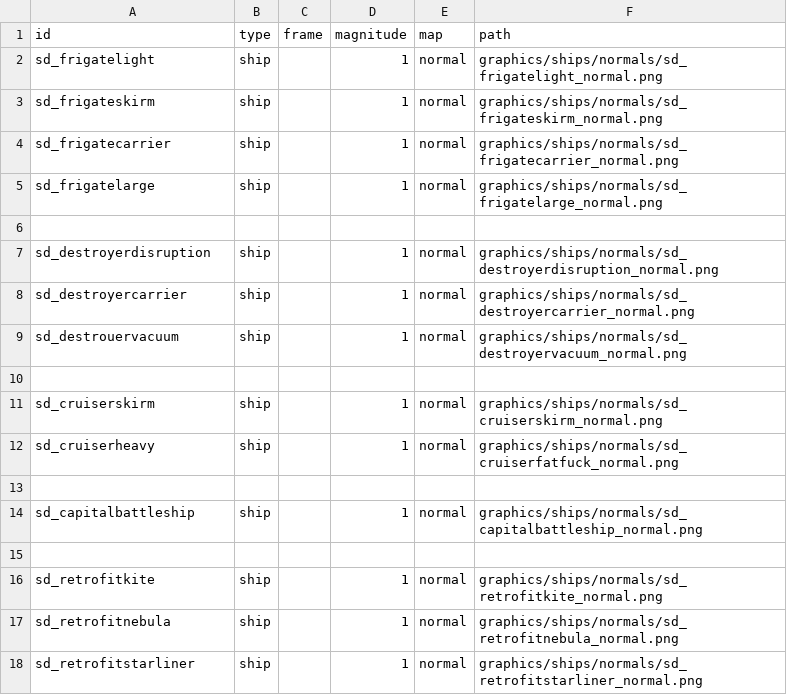
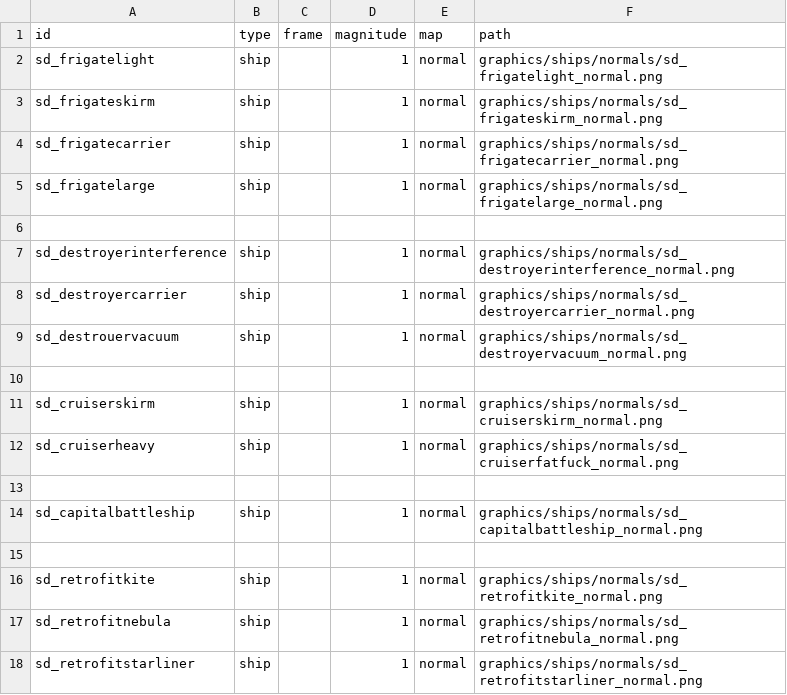
Before and after one commit to Sorrydough/Doughsector, a CSV file: data/lights/sd_texture_data.csv, drawn as a sheet.

```diff
--- a/data/lights/sd_texture_data.csv
+++ b/data/lights/sd_texture_data.csv
@@ -6,3 +6,3 @@ sd_frigatelarge,ship,,1,normal,graphics/ships/normals/sd_frigatelarge_normal.png
 ,,,,,
-sd_destroyerdisruption,ship,,1,normal,graphics/ships/normals/sd_destroyerdisruption_normal.png
+sd_destroyerinterference,ship,,1,normal,graphics/ships/normals/sd_destroyerinterference_normal.png
 sd_destroyercarrier,ship,,1,normal,graphics/ships/normals/sd_destroyercarrier_normal.png
```
Also changed, not shown: data/hullmods/hull_mods.csv, data/hulls/ship_data.csv, 16 other files.
